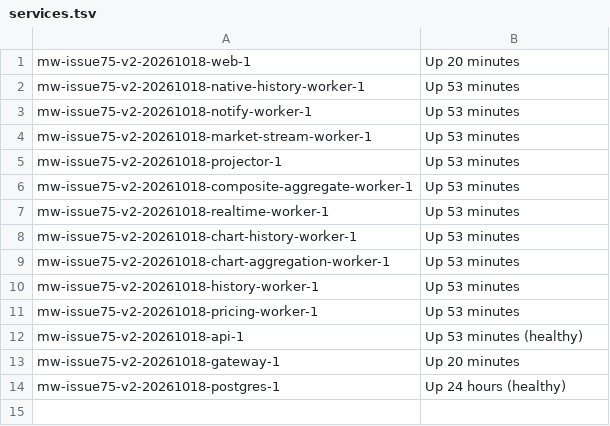
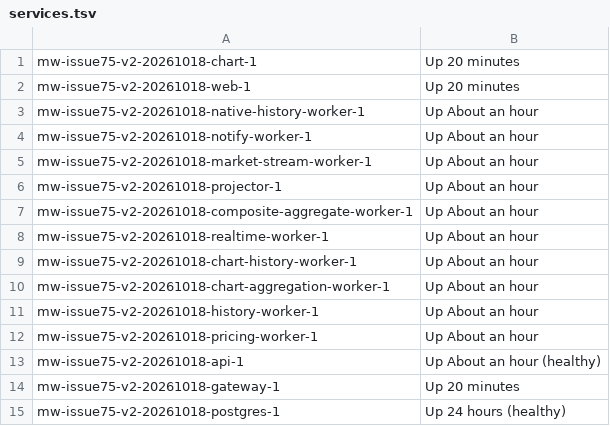
Before and after one commit to hezongyi/market-watch, a TSV file: docs/verification/notification-native-integration-20261019/services.tsv, drawn as a sheet.

Commit message:
docs(verification): capture stable full-service status

```diff
--- a/docs/verification/notification-native-integration-20261019/services.tsv
+++ b/docs/verification/notification-native-integration-20261019/services.tsv
@@ -1,13 +1,14 @@
+mw-issue75-v2-20261018-chart-1	Up 20 minutes
 mw-issue75-v2-20261018-web-1	Up 20 minutes
-mw-issue75-v2-20261018-native-history-worker-1	Up 53 minutes
-mw-issue75-v2-20261018-notify-worker-1	Up 53 minutes
-mw-issue75-v2-20261018-market-stream-worker-1	Up 53 minutes
-mw-issue75-v2-20261018-projector-1	Up 53 minutes
-mw-issue75-v2-20261018-composite-aggregate-worker-1	Up 53 minutes
-mw-issue75-v2-20261018-realtime-worker-1	Up 53 minutes
-mw-issue75-v2-20261018-chart-history-worker-1	Up 53 minutes
-mw-issue75-v2-20261018-chart-aggregation-worker-1	Up 53 minutes
-mw-issue75-v2-20261018-history-worker-1	Up 53 minutes
-mw-issue75-v2-20261018-pricing-worker-1	Up 53 minutes
-mw-issue75-v2-20261018-api-1	Up 53 minutes (healthy)
+mw-issue75-v2-20261018-native-history-worker-1	Up About an hour
+mw-issue75-v2-20261018-notify-worker-1	Up About an hour
+mw-issue75-v2-20261018-market-stream-worker-1	Up About an hour
+mw-issue75-v2-20261018-projector-1	Up About an hour
+mw-issue75-v2-20261018-composite-aggregate-worker-1	Up About an hour
+mw-issue75-v2-20261018-realtime-worker-1	Up About an hour
+mw-issue75-v2-20261018-chart-history-worker-1	Up About an hour
+mw-issue75-v2-20261018-chart-aggregation-worker-1	Up About an hour
+mw-issue75-v2-20261018-history-worker-1	Up About an hour
+mw-issue75-v2-20261018-pricing-worker-1	Up About an hour
+mw-issue75-v2-20261018-api-1	Up About an hour (healthy)
 mw-issue75-v2-20261018-gateway-1	Up 20 minutes
```
